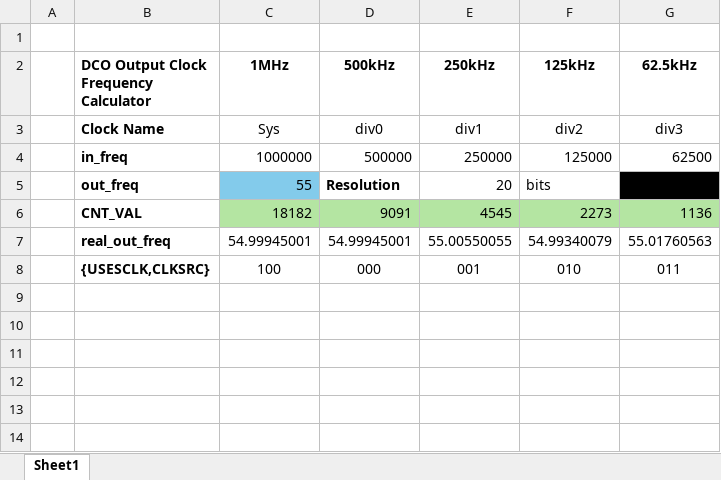
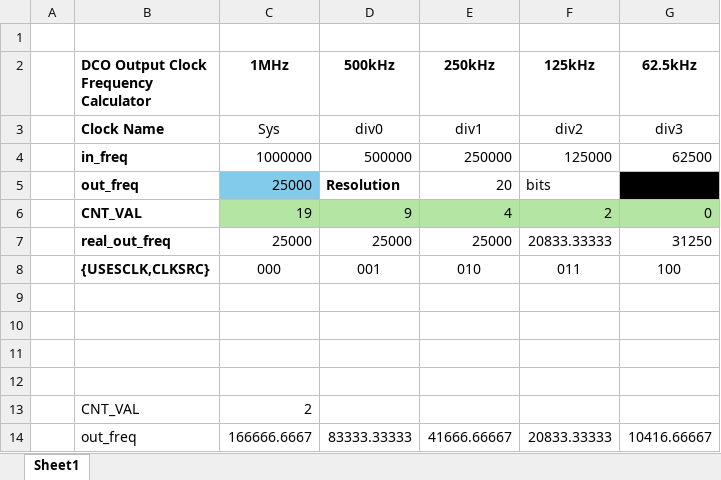
Before and after one commit to vladred7/RISC-V_Microcontroller, an Excel workbook: RTL/DCO/DCO_out_freq_calculator.xlsx, sheet Sheet1, drawn as a sheet; values as stored, in another font and other column widths than the file's, no borders; addresses are those after the commit; the diff names each change by its address in the sheet, - before the commit and + after, or states it on an @@ line.

Commit message:
RTL Updates:    - prescaller - removed obsolete comments    - dco - updated registers and freq calculator excel    - dco - found 2 bugs wrong operation on clock gating and forgot to connect sfr inputs    - pwm&timer - fixed bug with wrong operation on clock gating cell    - various compilation errors fixed
Verification Updates:
   - added new test to the registers standard tests class
   - fixed compilation compilation error for cpu_reg_bank tb
   - implemented prescaller automated testbench and verified prescaller
   - implemented DCO automatic testbench and verified the DCO
   - renamed SFR directory to SFR_Tests
   - implemented dummy tests to the sfr testbench that will nedd to be updated later

```diff
--- a/RTL/DCO/DCO_out_freq_calculator.xlsx (sheet Sheet1)
+++ b/RTL/DCO/DCO_out_freq_calculator.xlsx (sheet Sheet1)
-C5 (1MHz): 55
+C5 (1MHz): 25000
+row 6:  | CNT_VAL | 19 | 9 | 4 | 2 | 0
+row 7:  | real_out_freq | 25000 | 25000 | 25000 | 20833.33333 | 31250
+row 8:  | {USESCLK,CLKSRC} | 000 | 001 | 010 | 011 | 100
-row 9:  | CNT_VAL | 18182 | 9091 | 4545 | 2273 | 1136
+row 9: (empty)
-C9:G9 fill: #B4E5A2
+C9:G9 fill: none
-row 10:  | real_out_freq | 54.99945001 | 54.99945001 | 55.00550055 | 54.99340079 | 55.01760563
+row 10: (empty)
-row 11:  | {USESCLK,CLKSRC} | 100 | 000 | 001 | 010 | 011
+row 11: (empty)
+row 12: (empty)
+row 13:  | CNT_VAL | 2
+row 14:  | out_freq | 166666.6667 | 83333.33333 | 41666.66667 | 20833.33333 | 10416.66667
```
Also changed, not shown: RTL/DCO/DCO Registers.xlsx, RTL/PWM/PWM Registers.xlsx, 12 other files.
